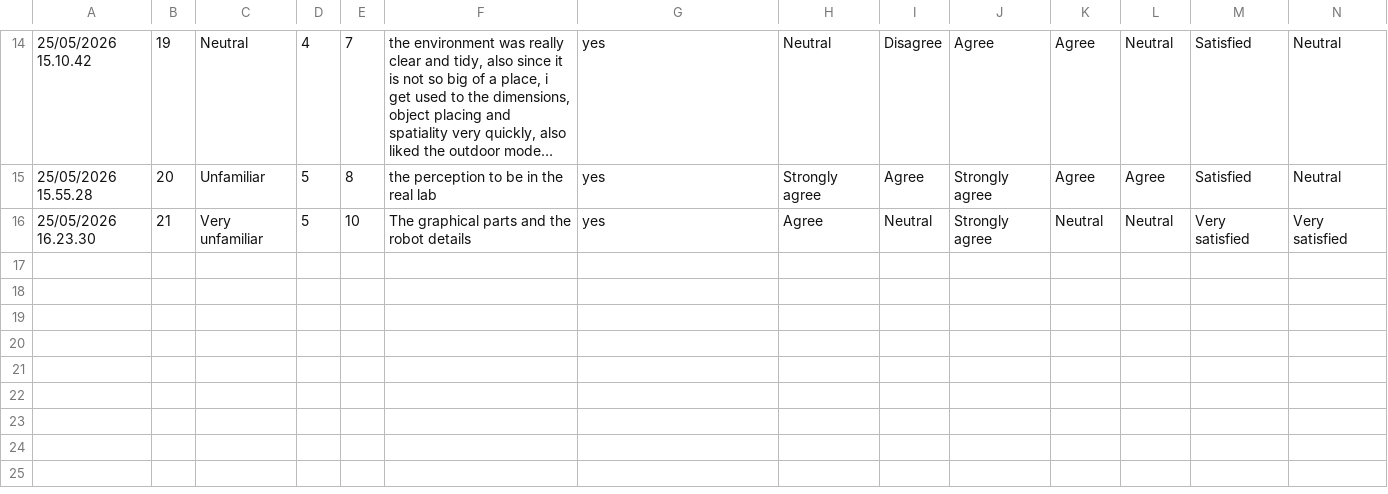
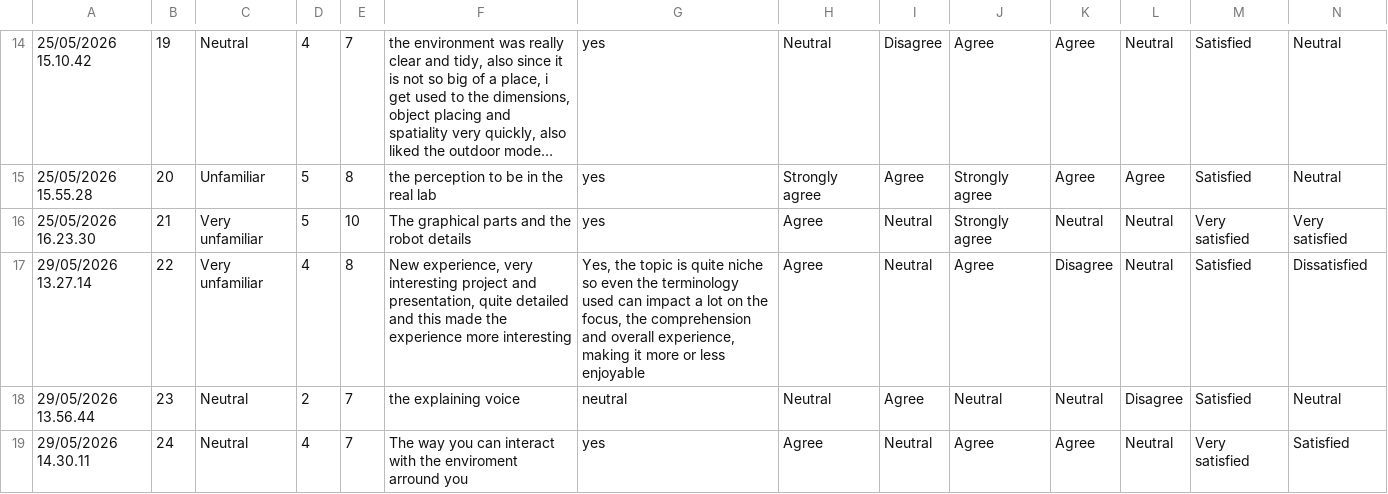
Before and after one commit to univr-GRAIL/analisys_viroo, a CSV file: data/ICETeach_Viroo.csv, drawn as a sheet; only a part is shown, gaps mark what is left out; long unchanged cells end in …; rows hold the shown columns only; the diff names each change by its address in the sheet, - before the commit and + after, or states it on an @@ line.

```diff
--- a/data/ICETeach_Viroo.csv
+++ b/data/ICETeach_Viroo.csv
+row 17: 29/05/2026 13.27.14 | 22 | Very unfamiliar | 4 | 8 | New experience, very interesting project and presentation, quite detailed and this made the experience more interesting | Yes, the topic is quite niche so even the terminology used can impact a lot on the focus, the comprehension and overall experience, making it more or less enjoyable | Agree | Neutral | Agree | Disagree | Neutral | Satisfied | Dissatisfied
+row 18: 29/05/2026 13.56.44 | 23 | Neutral | 2 | 7 | the explaining voice | neutral | Neutral | Agree | Neutral | Neutral | Disagree | Satisfied | Neutral
+row 19: 29/05/2026 14.30.11 | 24 | Neutral | 4 | 7 | The way you can interact with the enviroment arround you | yes | Agree | Neutral | Agree | Agree | Neutral | Very satisfied | Satisfied
```
Also changed, not shown: data/ICETeachStudySubjects.csv, data/analysis_by_How_familiar_you_are_with_Industrial_environment_and_processes.csv, 7 other files.
